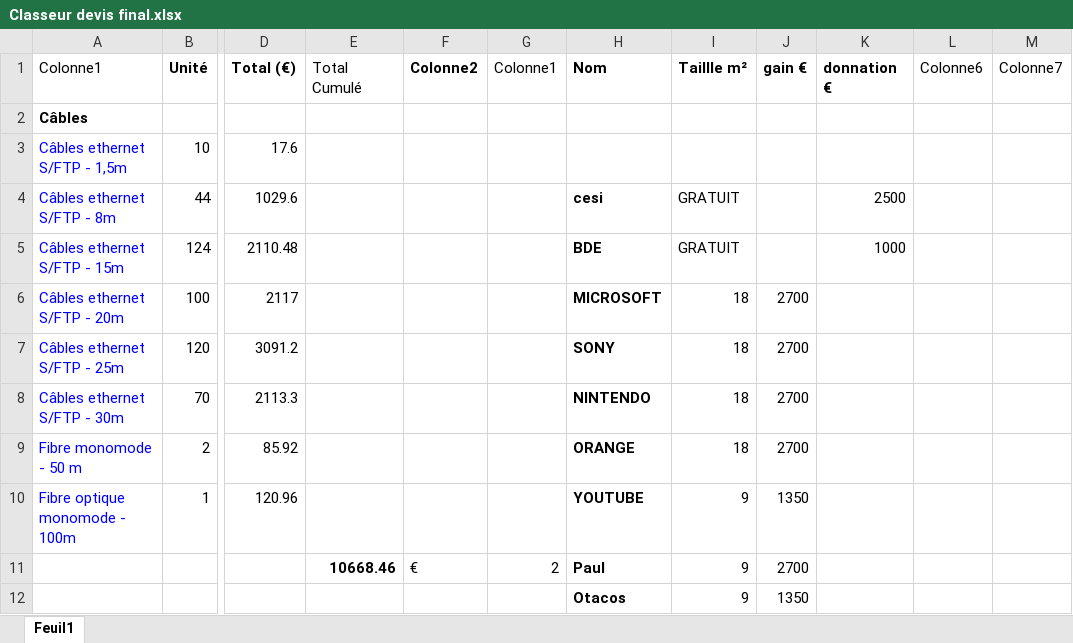
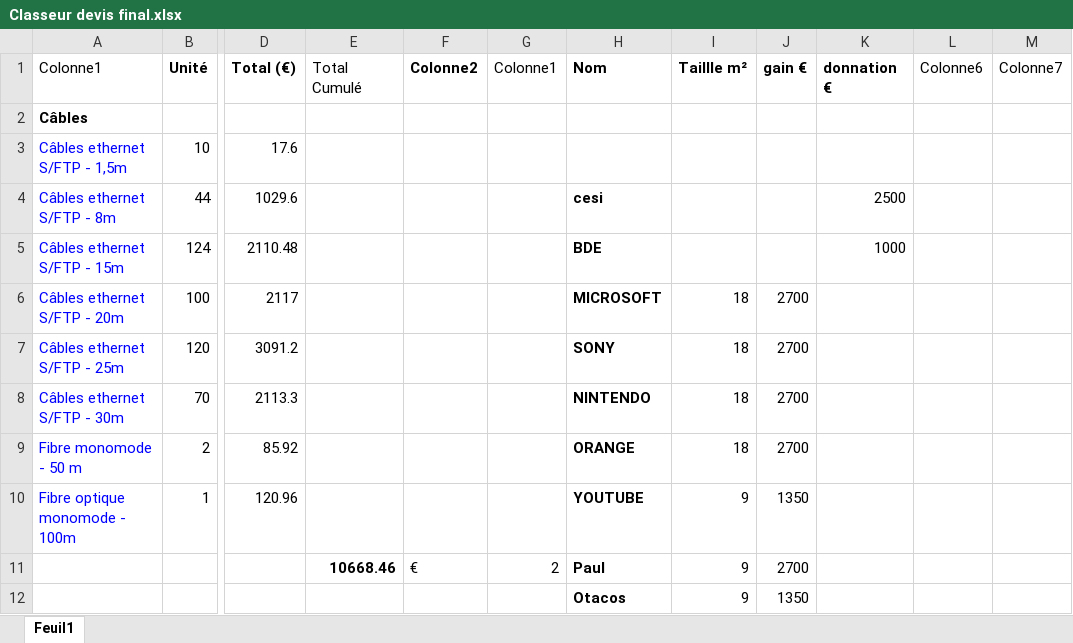
Before and after one commit to HugoChambefort/Projet-Lan, an Excel workbook: Classeur devis final.xlsx, sheet Feuil1, drawn as a sheet; only a part is shown, gaps mark what is left out; values as stored, in another font and other column widths than the file's, no borders; table styles not drawn; the diff names each change by its address in the sheet, - before the commit and + after, or states it on an @@ line.

```diff
--- a/Classeur devis final.xlsx (sheet Feuil1)
+++ b/Classeur devis final.xlsx (sheet Feuil1)
-I4:I5 (Taillle m²): GRATUIT
+I4:I5 (Taillle m²): (empty)
```
Also changed, not shown: 3 other files.
